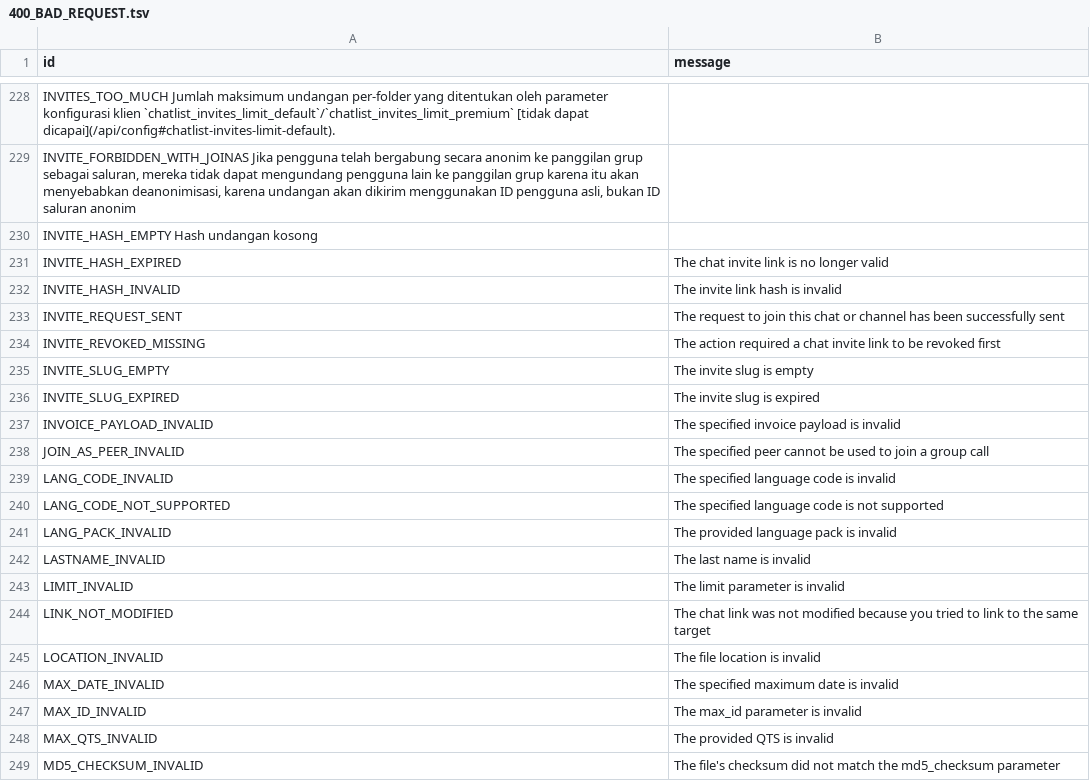
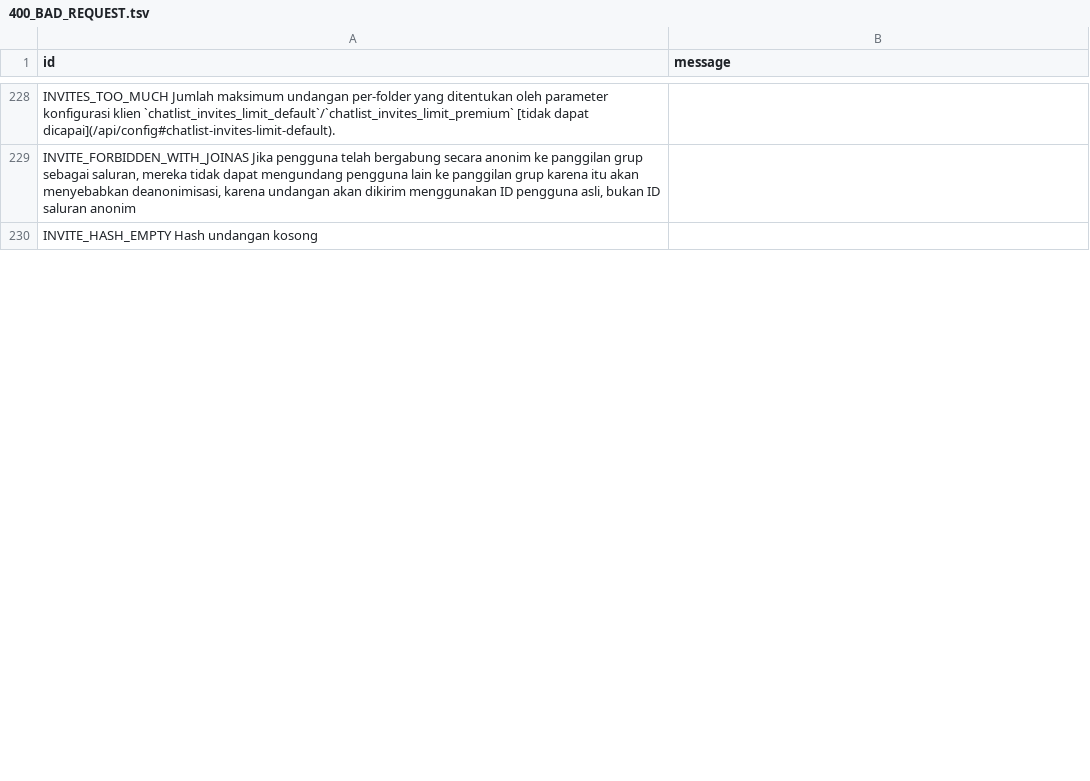
Before and after one commit to ErRickow/pyro, a TSV file: compiler/errors/source/400_BAD_REQUEST.tsv, drawn as a sheet; only a part is shown, gaps mark what is left out; removed rows and columns are numbered as before the commit, all else as after; the diff covers the shown part only; the diff names each change by its address in the sheet, - before the commit and + after, or states it on an @@ line.

Commit message:
update compiler/errors/source/400_BAD_REQUEST.tsv

```diff
--- a/compiler/errors/source/400_BAD_REQUEST.tsv
+++ b/compiler/errors/source/400_BAD_REQUEST.tsv
-row 231: INVITE_HASH_EXPIRED | The chat invite link is no longer valid
-row 232: INVITE_HASH_INVALID | The invite link hash is invalid
-row 233: INVITE_REQUEST_SENT | The request to join this chat or channel has been successfully sent
-row 234: INVITE_REVOKED_MISSING | The action required a chat invite link to be revoked first
-row 235: INVITE_SLUG_EMPTY | The invite slug is empty
-row 236: INVITE_SLUG_EXPIRED | The invite slug is expired
-row 237: INVOICE_PAYLOAD_INVALID | The specified invoice payload is invalid
-row 238: JOIN_AS_PEER_INVALID | The specified peer cannot be used to join a group call
-row 239: LANG_CODE_INVALID | The specified language code is invalid
-row 240: LANG_CODE_NOT_SUPPORTED | The specified language code is not supported
-row 241: LANG_PACK_INVALID | The provided language pack is invalid
-row 242: LASTNAME_INVALID | The last name is invalid
-row 243: LIMIT_INVALID | The limit parameter is invalid
-row 244: LINK_NOT_MODIFIED | The chat link was not modified because you tried to link to the same target
-row 245: LOCATION_INVALID | The file location is invalid
-row 246: MAX_DATE_INVALID | The specified maximum date is invalid
-row 247: MAX_ID_INVALID | The max_id parameter is invalid
-row 248: MAX_QTS_INVALID | The provided QTS is invalid
-row 249: MD5_CHECKSUM_INVALID | The file's checksum did not match the md5_checksum parameter
```
Also changed, not shown: 40 added rows and 21 removed rows elsewhere in this file.
